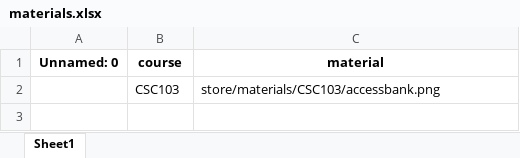
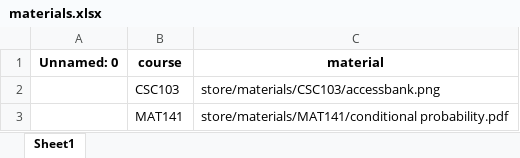
Before and after one commit to ProsperCoded/smartstudy, an Excel workbook: store/materials.xlsx, sheet Sheet1, drawn as a sheet; values as stored, in another font and other column widths than the file's, no borders; the diff names each change by its address in the sheet, - before the commit and + after, or states it on an @@ line.

```diff
--- a/store/materials.xlsx (sheet Sheet1)
+++ b/store/materials.xlsx (sheet Sheet1)
+row 3:  | MAT141 | store/materials/MAT141/conditional probability.pdf
```
Also changed, not shown: 2 other files.
